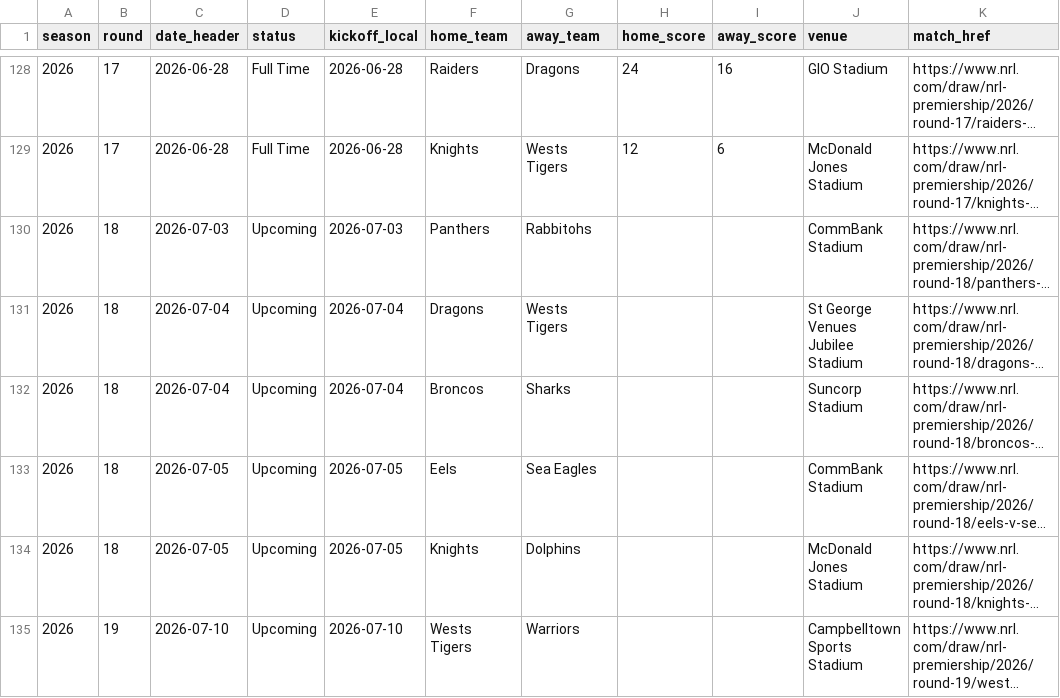
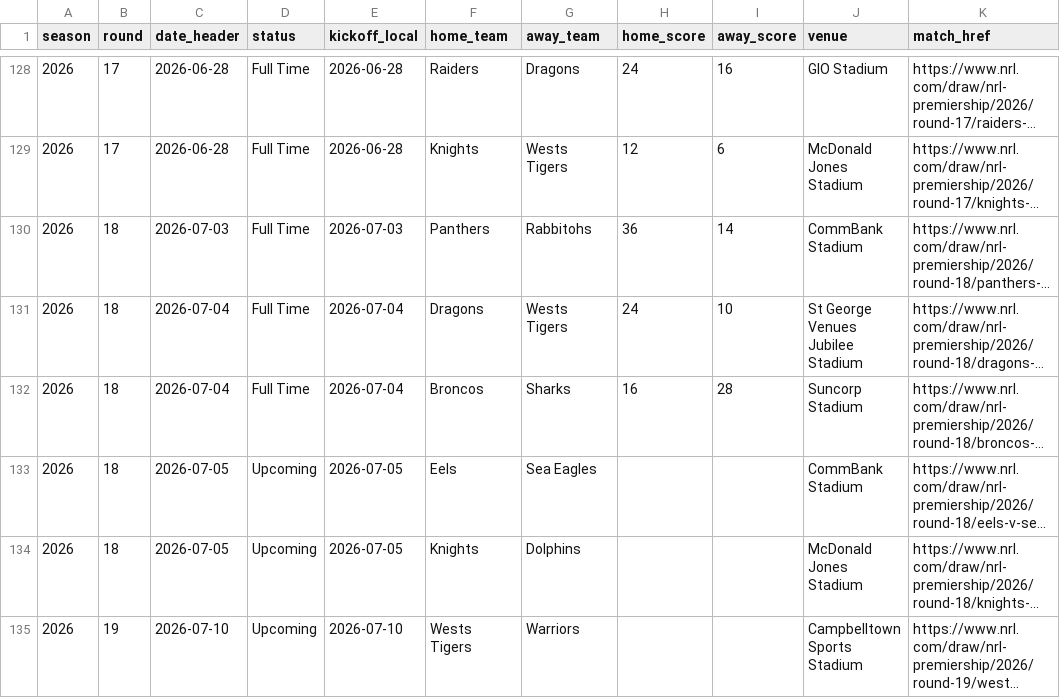
Before and after one commit to joelcouchman78/joel-nrl-predictor, a CSV file: data/2026/nrl_results.csv, drawn as a sheet; only a part is shown, gaps mark what is left out; long unchanged cells end in …; the diff names each change by its address in the sheet, - before the commit and + after, or states it on an @@ line.

Commit message:
Update predictor data through Rounds 1-17 complete

```diff
--- a/data/2026/nrl_results.csv
+++ b/data/2026/nrl_results.csv
-D130:D132 (status): Upcoming
+D130:D132 (status): Full Time
-H130 (home_score): (empty)
+H130 (home_score): 36
-I130 (away_score): (empty)
+I130 (away_score): 14
-H131 (home_score): (empty)
+H131 (home_score): 24
-I131 (away_score): (empty)
+I131 (away_score): 10
-H132 (home_score): (empty)
+H132 (home_score): 16
-I132 (away_score): (empty)
+I132 (away_score): 28
```
Also changed, not shown: data/2026/nrl_byes.csv, 1 other file.
